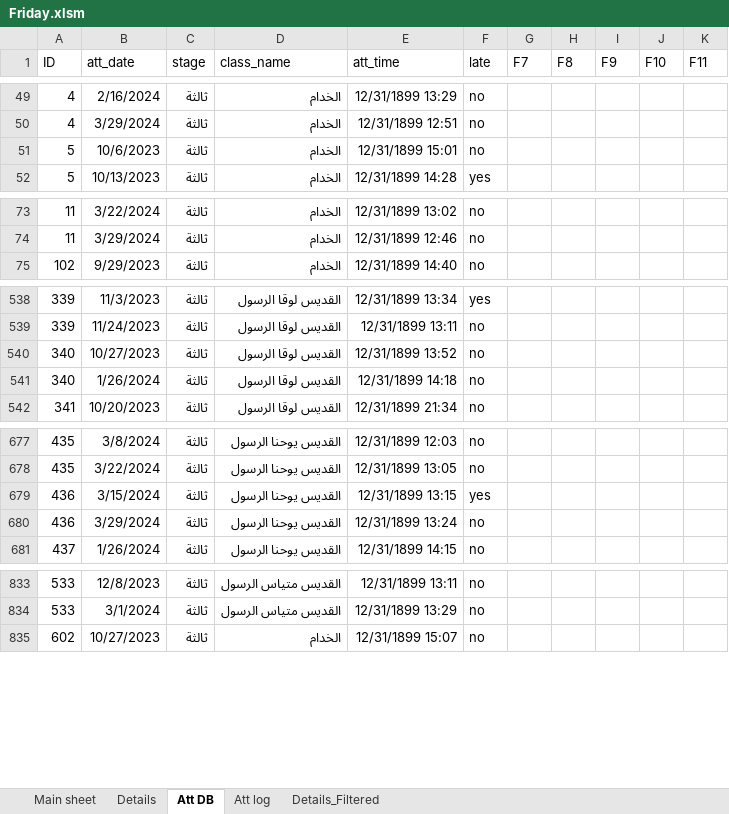
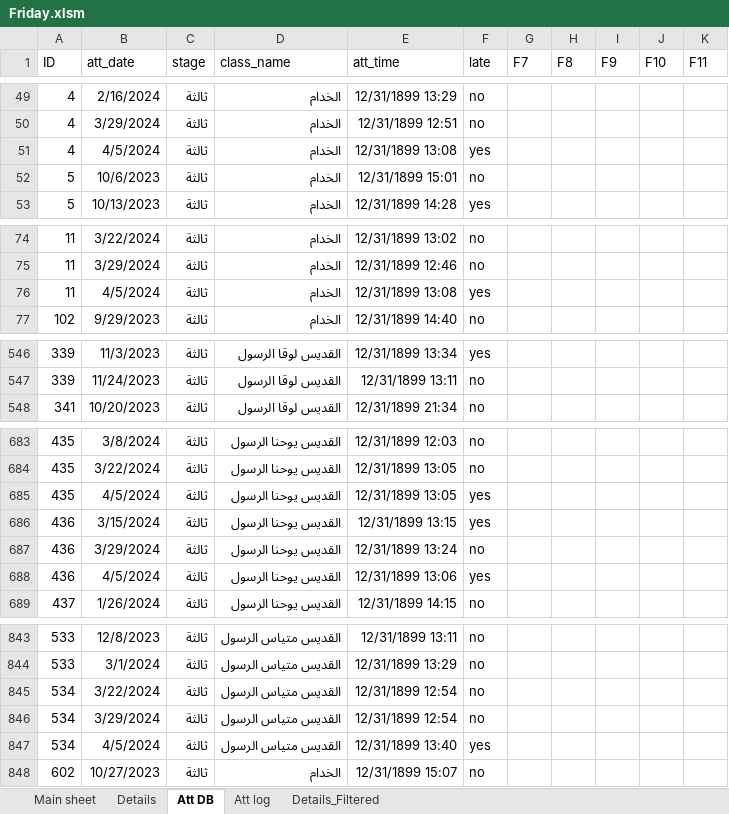
Before and after one commit to KyrillosMorgan/preparatory, an Excel workbook: Tools/Friday.xlsm, sheet Att DB, drawn as a sheet; only a part is shown, gaps mark what is left out; values as stored, in another font and other column widths than the file's, no borders; table styles not drawn; removed rows and columns are numbered as before the commit, all else as after; the diff covers the shown part only; the diff names each change by its address in the sheet, - before the commit and + after, or states it on an @@ line.

```diff
--- a/Tools/Friday.xlsm (sheet Att DB)
+++ b/Tools/Friday.xlsm (sheet Att DB)
+row 51: 4 | 4/5/2024 | ثالثة | الخدام | 12/31/1899 13:08 | yes
+row 76: 11 | 4/5/2024 | ثالثة | الخدام | 12/31/1899 13:08 | yes
-row 540: 340 | 10/27/2023 | ثالثة | القديس لوقا الرسول | 12/31/1899 13:52 | no
-row 541: 340 | 1/26/2024 | ثالثة | القديس لوقا الرسول | 12/31/1899 14:18 | no
+row 685: 435 | 4/5/2024 | ثالثة | القديس يوحنا الرسول | 12/31/1899 13:05 | yes
+row 688: 436 | 4/5/2024 | ثالثة | القديس يوحنا الرسول | 12/31/1899 13:06 | yes
+row 845: 534 | 3/22/2024 | ثالثة | القديس متياس الرسول | 12/31/1899 12:54 | no
+row 846: 534 | 3/29/2024 | ثالثة | القديس متياس الرسول | 12/31/1899 12:54 | no
+row 847: 534 | 4/5/2024 | ثالثة | القديس متياس الرسول | 12/31/1899 13:40 | yes
```
Also changed, not shown: 14 added rows elsewhere in this sheet, sheet Details_Filtered, sheet Details, sheet Main sheet, charts or pictures, Apparatus/بيانات فصل القديس بولس الرسول - 3 اعدادي - 2024.xlsx, 2 other files.
